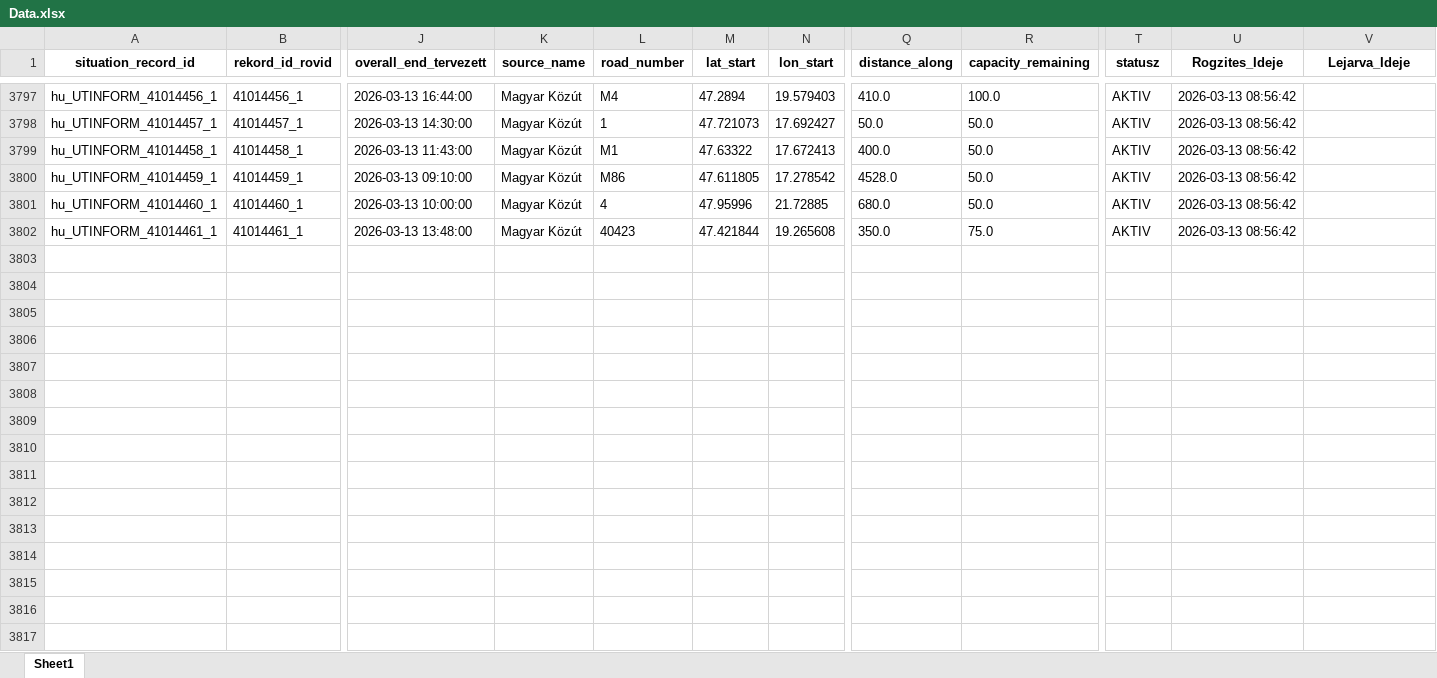
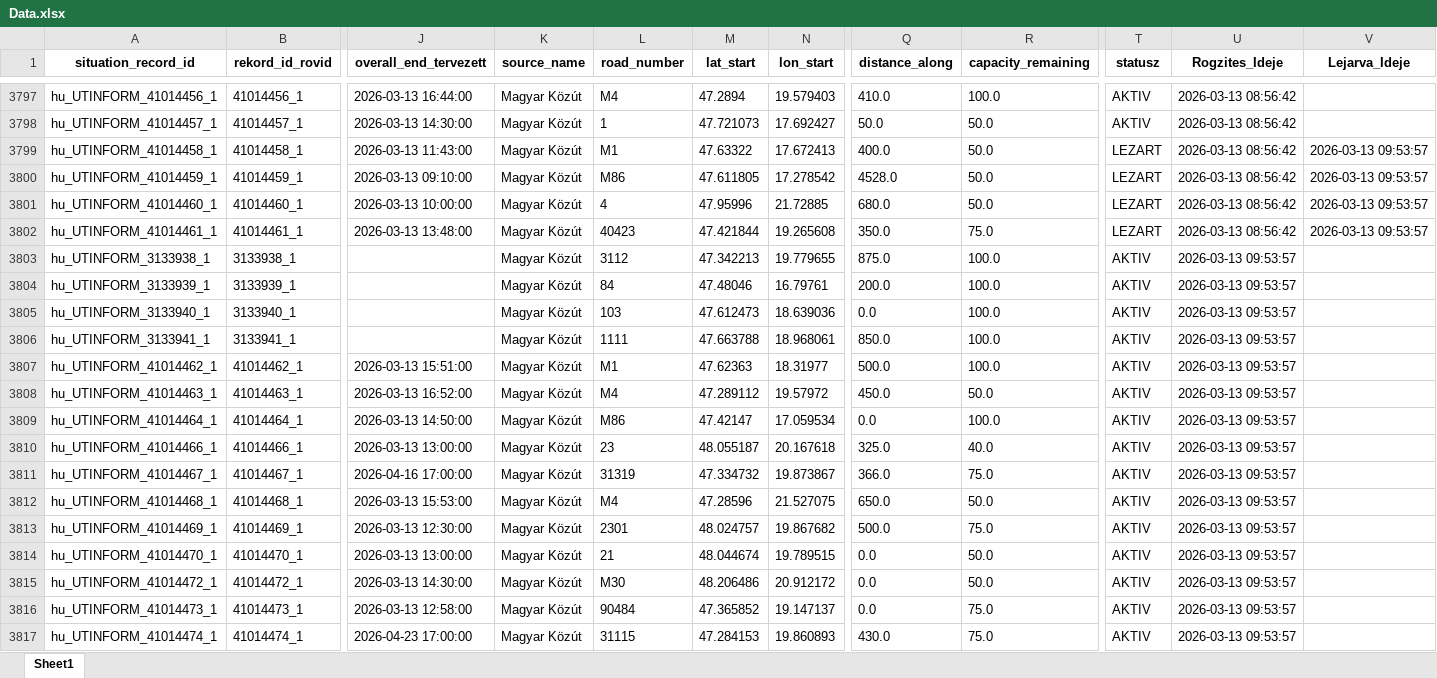
Before and after one commit to zoltanfarkasnemeth/mk-datex-data, an Excel workbook: Data.xlsx, sheet Sheet1, drawn as a sheet; only a part is shown, gaps mark what is left out; values as stored, in another font and other column widths than the file's, no borders; rows hold the shown columns only; the diff covers the shown part only; the diff names each change by its address in the sheet, - before the commit and + after, or states it on an @@ line.

```diff
--- a/Data.xlsx (sheet Sheet1)
+++ b/Data.xlsx (sheet Sheet1)
-T3799:T3802 (statusz): AKTIV
+T3799:T3802 (statusz): LEZART
-V3799:V3802 (Lejarva_Ideje): (empty)
+V3799:V3802 (Lejarva_Ideje): 2026-03-13 09:53:57
+row 3803: hu_UTINFORM_3133938_1 | 3133938_1 |  | Magyar Közút | 3112 | 47.342213 | 19.779655 | 875.0 | 100.0 | AKTIV | 2026-03-13 09:53:57
+row 3804: hu_UTINFORM_3133939_1 | 3133939_1 |  | Magyar Közút | 84 | 47.48046 | 16.79761 | 200.0 | 100.0 | AKTIV | 2026-03-13 09:53:57
+row 3805: hu_UTINFORM_3133940_1 | 3133940_1 |  | Magyar Közút | 103 | 47.612473 | 18.639036 | 0.0 | 100.0 | AKTIV | 2026-03-13 09:53:57
+row 3806: hu_UTINFORM_3133941_1 | 3133941_1 |  | Magyar Közút | 1111 | 47.663788 | 18.968061 | 850.0 | 100.0 | AKTIV | 2026-03-13 09:53:57
+row 3807: hu_UTINFORM_41014462_1 | 41014462_1 | 2026-03-13 15:51:00 | Magyar Közút | M1 | 47.62363 | 18.31977 | 500.0 | 100.0 | AKTIV | 2026-03-13 09:53:57
+row 3808: hu_UTINFORM_41014463_1 | 41014463_1 | 2026-03-13 16:52:00 | Magyar Közút | M4 | 47.289112 | 19.57972 | 450.0 | 50.0 | AKTIV | 2026-03-13 09:53:57
+row 3809: hu_UTINFORM_41014464_1 | 41014464_1 | 2026-03-13 14:50:00 | Magyar Közút | M86 | 47.42147 | 17.059534 | 0.0 | 100.0 | AKTIV | 2026-03-13 09:53:57
+row 3810: hu_UTINFORM_41014466_1 | 41014466_1 | 2026-03-13 13:00:00 | Magyar Közút | 23 | 48.055187 | 20.167618 | 325.0 | 40.0 | AKTIV | 2026-03-13 09:53:57
+row 3811: hu_UTINFORM_41014467_1 | 41014467_1 | 2026-04-16 17:00:00 | Magyar Közút | 31319 | 47.334732 | 19.873867 | 366.0 | 75.0 | AKTIV | 2026-03-13 09:53:57
+row 3812: hu_UTINFORM_41014468_1 | 41014468_1 | 2026-03-13 15:53:00 | Magyar Közút | M4 | 47.28596 | 21.527075 | 650.0 | 50.0 | AKTIV | 2026-03-13 09:53:57
+row 3813: hu_UTINFORM_41014469_1 | 41014469_1 | 2026-03-13 12:30:00 | Magyar Közút | 2301 | 48.024757 | 19.867682 | 500.0 | 75.0 | AKTIV | 2026-03-13 09:53:57
+row 3814: hu_UTINFORM_41014470_1 | 41014470_1 | 2026-03-13 13:00:00 | Magyar Közút | 21 | 48.044674 | 19.789515 | 0.0 | 50.0 | AKTIV | 2026-03-13 09:53:57
+row 3815: hu_UTINFORM_41014472_1 | 41014472_1 | 2026-03-13 14:30:00 | Magyar Közút | M30 | 48.206486 | 20.912172 | 0.0 | 50.0 | AKTIV | 2026-03-13 09:53:57
+row 3816: hu_UTINFORM_41014473_1 | 41014473_1 | 2026-03-13 12:58:00 | Magyar Közút | 90484 | 47.365852 | 19.147137 | 0.0 | 75.0 | AKTIV | 2026-03-13 09:53:57
+row 3817: hu_UTINFORM_41014474_1 | 41014474_1 | 2026-04-23 17:00:00 | Magyar Közút | 31115 | 47.284153 | 19.860893 | 430.0 | 75.0 | AKTIV | 2026-03-13 09:53:57
```
Also changed, not shown: 35 added rows and 50 edited cells elsewhere in this sheet, 1 other file.
